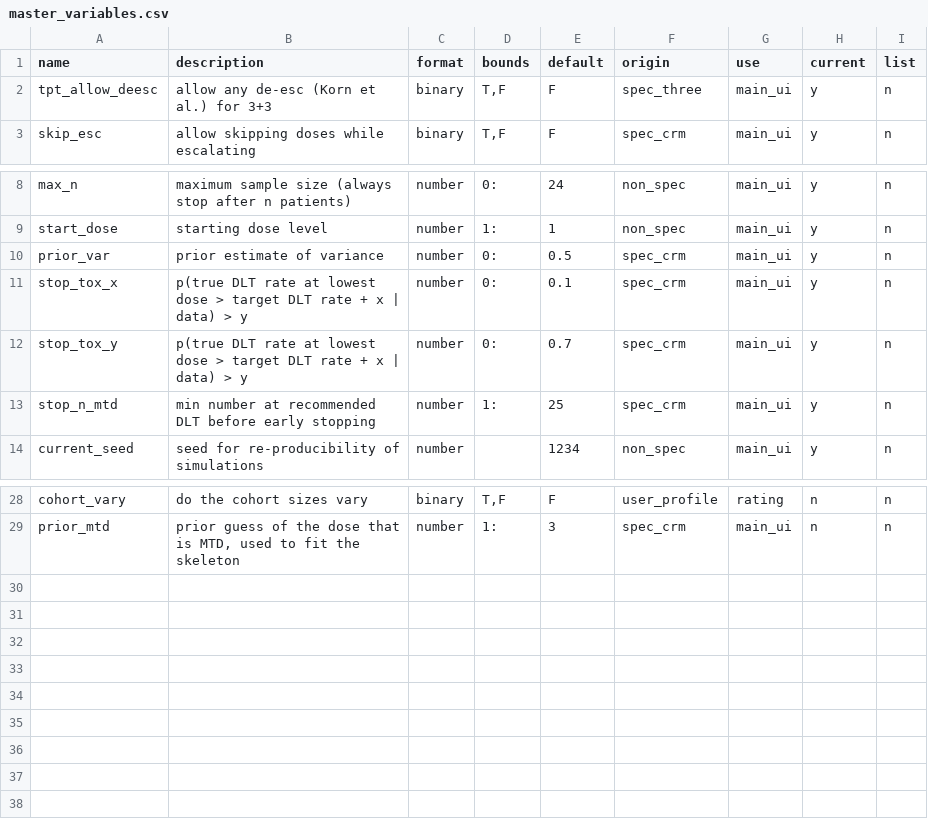
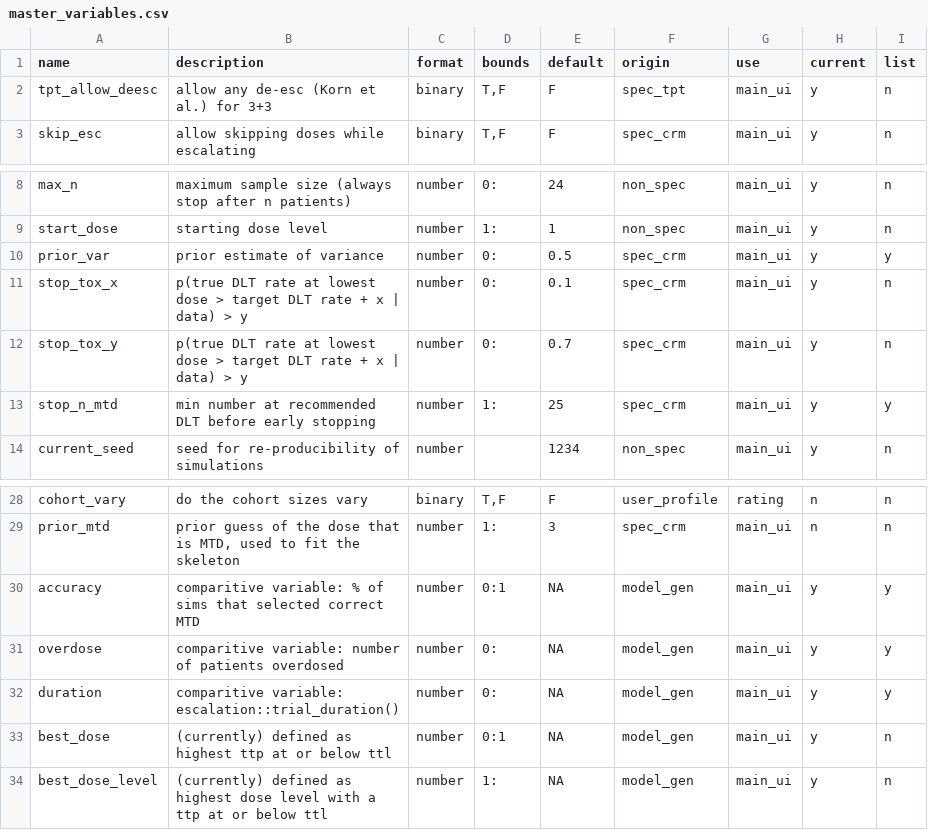
Before and after one commit to xlai/dosefinderhub, a CSV file: documentation/design_docs/master_variables.csv, drawn as a sheet; only a part is shown, gaps mark what is left out.

Commit message:
addeed some known model generated output variables

```diff
--- a/documentation/design_docs/master_variables.csv
+++ b/documentation/design_docs/master_variables.csv
@@ -1,3 +1,3 @@
 name,description,format,bounds,default,origin,use,current,list
-tpt_allow_deesc,allow any de-esc (Korn et al.) for 3+3,binary,"T,F",F,spec_three,main_ui,y,n
+tpt_allow_deesc,allow any de-esc (Korn et al.) for 3+3,binary,"T,F",F,spec_tpt,main_ui,y,n
 skip_esc,allow skipping doses while escalating,binary,"T,F",F,spec_crm,main_ui,y,n
@@ -9,6 +9,6 @@ max_n,maximum sample size (always stop after n patients),number,0:,24,non_spec,m
 start_dose,starting dose level,number,1:,1,non_spec,main_ui,y,n
-prior_var,prior estimate of variance,number,0:,0.5,spec_crm,main_ui,y,n
+prior_var,prior estimate of variance,number,0:,0.5,spec_crm,main_ui,y,y
 stop_tox_x,p(true DLT rate at lowest dose > target DLT rate + x | data) > y,number,0:,0.1,spec_crm,main_ui,y,n
 stop_tox_y,p(true DLT rate at lowest dose > target DLT rate + x | data) > y,number,0:,0.7,spec_crm,main_ui,y,n
-stop_n_mtd,min number at recommended DLT before early stopping,number,1:,25,spec_crm,main_ui,y,n
+stop_n_mtd,min number at recommended DLT before early stopping,number,1:,25,spec_crm,main_ui,y,y
 current_seed,seed for re-producibility of simulations,number,,1234,non_spec,main_ui,y,n
@@ -29 +29,6 @@ cohort_vary,do the cohort sizes vary,binary,"T,F",F,user_profile,rating,n,n
 prior_mtd,"prior guess of the dose that is MTD, used to fit the skeleton",number,1:,3,spec_crm,main_ui,n,n
+accuracy,comparitive variable: % of sims that selected correct MTD,number,0:1,NA,model_gen,main_ui,y,y
+overdose,comparitive variable: number of patients overdosed,number,0:,NA,model_gen,main_ui,y,y
+duration,comparitive variable: escalation::trial_duration(),number,0:,NA,model_gen,main_ui,y,y
+best_dose,(currently) defined as highest ttp at or below ttl,number,0:1,NA,model_gen,main_ui,y,n
+best_dose_level,(currently) defined as highest dose level with a ttp at or below ttl,number,1:,NA,model_gen,main_ui,y,n
```
